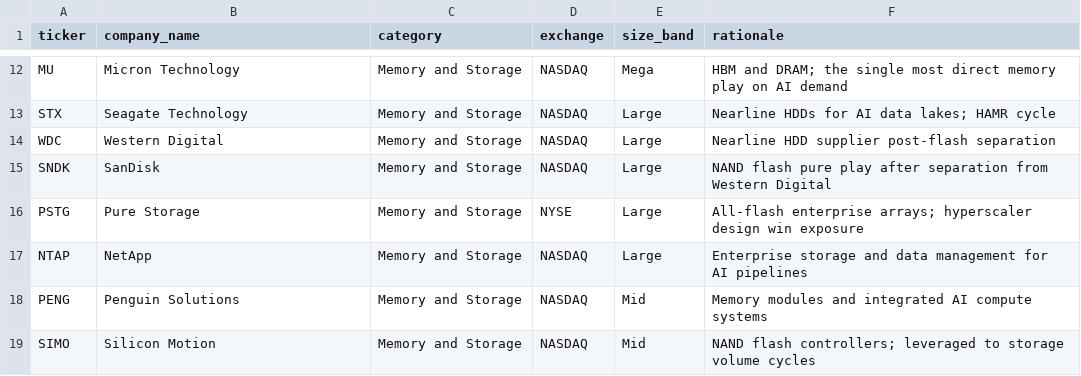
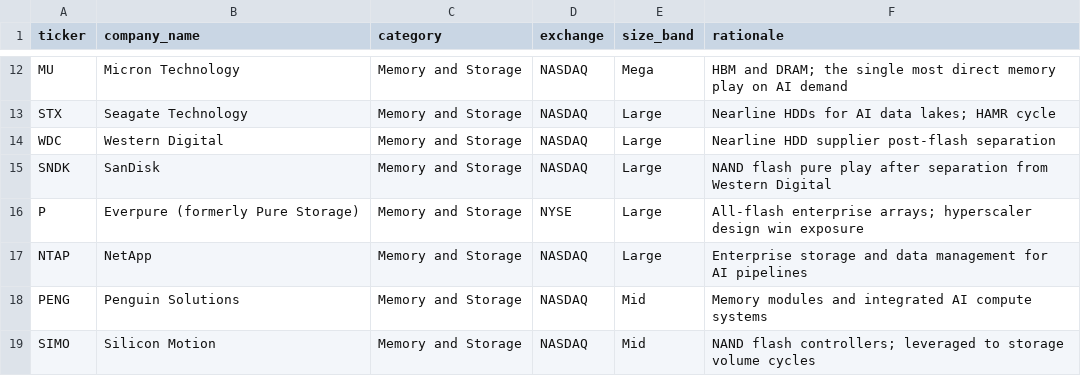
Before and after one commit to Hokray/Stocks-Analysis-Alert-System, a CSV file: Data/tickers.csv, drawn as a sheet; only a part is shown, gaps mark what is left out.

Commit message:
fix an issue with a ticker

```diff
--- a/Data/tickers.csv
+++ b/Data/tickers.csv
@@ -15,3 +15,3 @@ WDC,Western Digital,Memory and Storage,NASDAQ,Large,Nearline HDD supplier post-f
 SNDK,SanDisk,Memory and Storage,NASDAQ,Large,NAND flash pure play after separation from Western Digital
-PSTG,Pure Storage,Memory and Storage,NYSE,Large,All-flash enterprise arrays; hyperscaler design win exposure
+P,Everpure (formerly Pure Storage),Memory and Storage,NYSE,Large,All-flash enterprise arrays; hyperscaler design win exposure
 NTAP,NetApp,Memory and Storage,NASDAQ,Large,Enterprise storage and data management for AI pipelines
```
